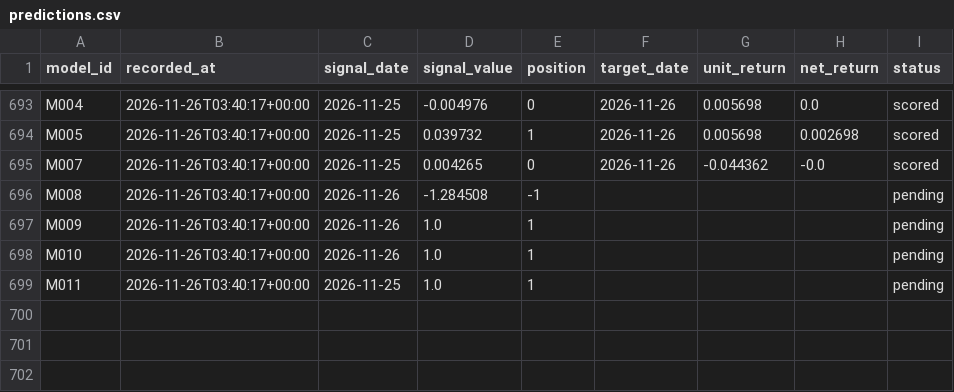
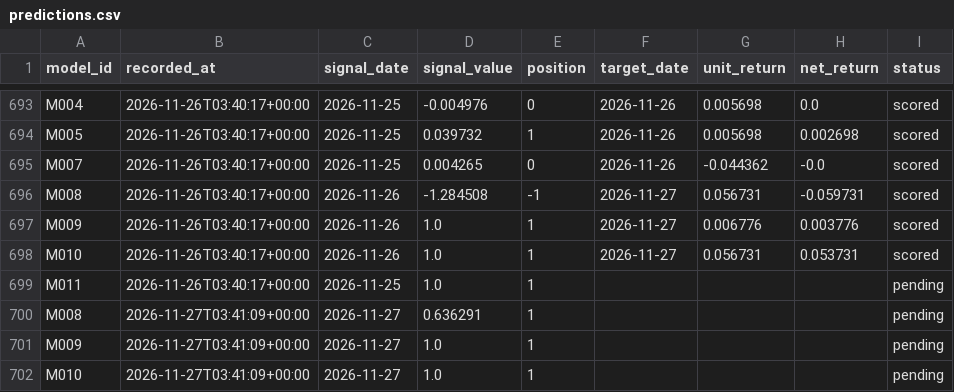
Before and after one commit to muse2002/tzalpha, a CSV file: data/predictions.csv, drawn as a sheet; only a part is shown, gaps mark what is left out.

```diff
--- a/data/predictions.csv
+++ b/data/predictions.csv
@@ -695,5 +695,8 @@ M005,2026-11-26T03:40:17+00:00,2026-11-25,0.039732,1,2026-11-26,0.005698,0.00269
 M007,2026-11-26T03:40:17+00:00,2026-11-25,0.004265,0,2026-11-26,-0.044362,-0.0,scored
-M008,2026-11-26T03:40:17+00:00,2026-11-26,-1.284508,-1,,,,pending
-M009,2026-11-26T03:40:17+00:00,2026-11-26,1.0,1,,,,pending
-M010,2026-11-26T03:40:17+00:00,2026-11-26,1.0,1,,,,pending
+M008,2026-11-26T03:40:17+00:00,2026-11-26,-1.284508,-1,2026-11-27,0.056731,-0.059731,scored
+M009,2026-11-26T03:40:17+00:00,2026-11-26,1.0,1,2026-11-27,0.006776,0.003776,scored
+M010,2026-11-26T03:40:17+00:00,2026-11-26,1.0,1,2026-11-27,0.056731,0.053731,scored
 M011,2026-11-26T03:40:17+00:00,2026-11-25,1.0,1,,,,pending
+M008,2026-11-27T03:41:09+00:00,2026-11-27,0.636291,1,,,,pending
+M009,2026-11-27T03:41:09+00:00,2026-11-27,1.0,1,,,,pending
+M010,2026-11-27T03:41:09+00:00,2026-11-27,1.0,1,,,,pending
```
Also changed, not shown: 2 other files.
